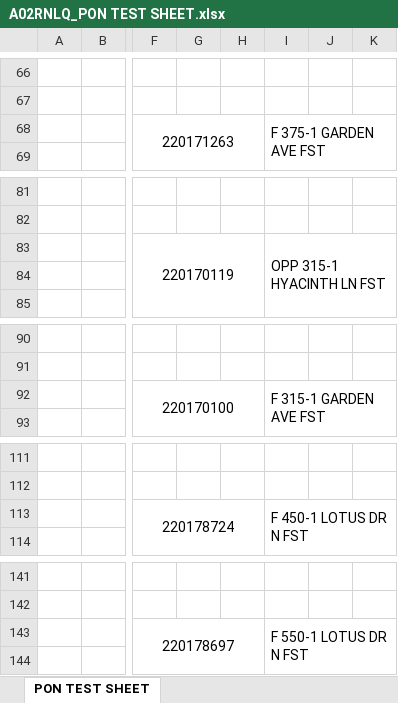
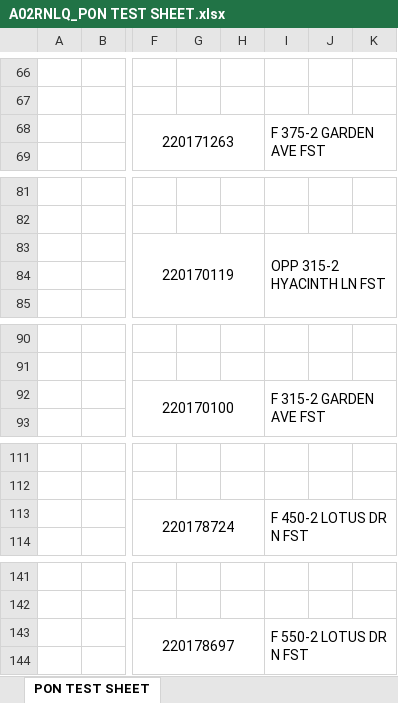
Before and after one commit to onir2024/SHR, an Excel workbook: A02RNLQ_PON TEST SHEET.xlsx, sheet PON TEST SHEET, drawn as a sheet; only a part is shown, gaps mark what is left out; values as stored, in another font and other column widths than the file's, no borders; charts and pictures not drawn; the diff covers the shown part only; the diff names each change by its address in the sheet, - before the commit and + after, or states it on an @@ line.

```diff
--- a/A02RNLQ_PON TEST SHEET.xlsx (sheet PON TEST SHEET)
+++ b/A02RNLQ_PON TEST SHEET.xlsx (sheet PON TEST SHEET)
-I68: F 375-1 GARDEN AVE FST
+I68: F 375-2 GARDEN AVE FST
-I83: OPP 315-1 HYACINTH LN FST
+I83: OPP 315-2 HYACINTH LN FST
-I92: F 315-1 GARDEN AVE FST
+I92: F 315-2 GARDEN AVE FST
-I113: F 450-1 LOTUS DR N FST
+I113: F 450-2 LOTUS DR N FST
-I143: F 550-1 LOTUS DR N FST
+I143: F 550-2 LOTUS DR N FST
```
Also changed, not shown: 35 edited cells elsewhere in this sheet, 4 other files.
